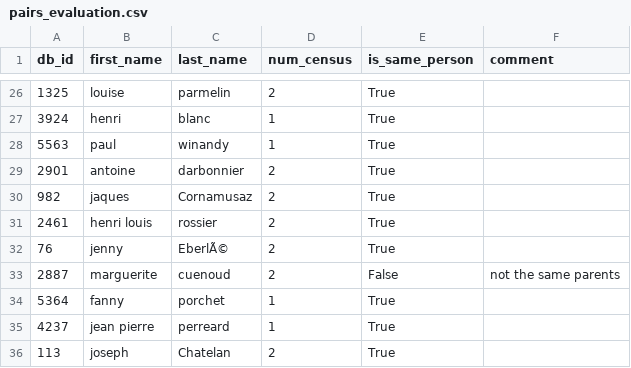
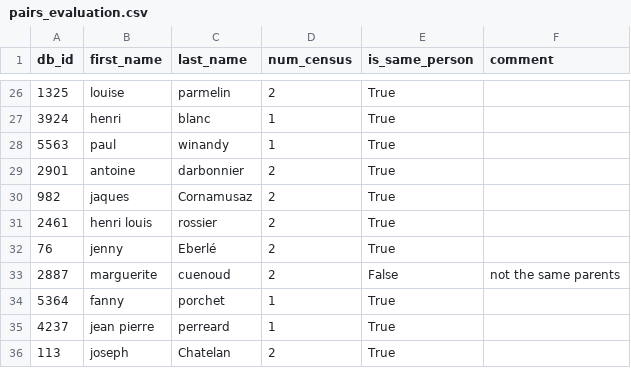
Before and after one commit to LausanneAncestry/Tracker, a CSV file: model_evaluation/pairs_evaluation.csv, drawn as a sheet; only a part is shown, gaps mark what is left out; the diff names each change by its address in the sheet, - before the commit and + after, or states it on an @@ line.

Commit message:
model_evaluation

```diff
--- a/model_evaluation/pairs_evaluation.csv
+++ b/model_evaluation/pairs_evaluation.csv
-C32 (last_name): EberlÃ©
+C32 (last_name): Eberlé
```
Also changed, not shown: 4 other files.
